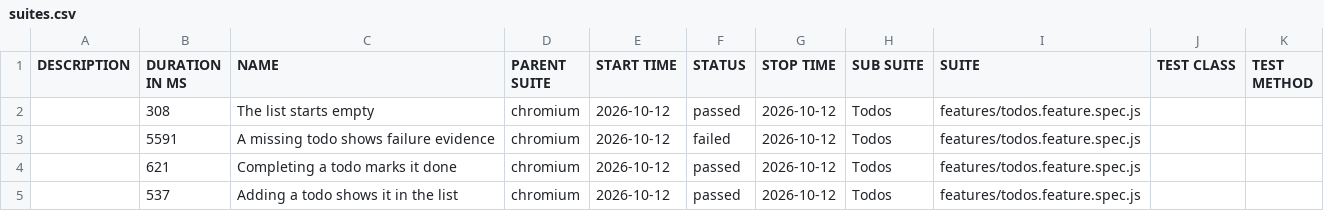
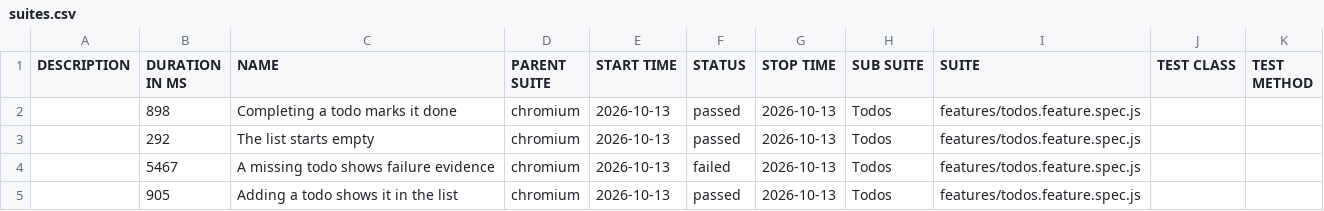
Before and after one commit to qaherasymchuk/js-playwright-bdd-example, a CSV file: regression/data/suites.csv, drawn as a sheet.

Commit message:
Publish regression Allure report 5ab41c72588d437bb5929e313199fcf776fa6bdc

```diff
--- a/regression/data/suites.csv
+++ b/regression/data/suites.csv
@@ -1,5 +1,5 @@
 "DESCRIPTION","DURATION IN MS","NAME","PARENT SUITE","START TIME","STATUS","STOP TIME","SUB SUITE","SUITE","TEST CLASS","TEST METHOD"
-"","308","The list starts empty","chromium","2026-10-12","passed","2026-10-12","Todos","features/todos.feature.spec.js","",""
-"","5591","A missing todo shows failure evidence","chromium","2026-10-12","failed","2026-10-12","Todos","features/todos.feature.spec.js","",""
-"","621","Completing a todo marks it done","chromium","2026-10-12","passed","2026-10-12","Todos","features/todos.feature.spec.js","",""
-"","537","Adding a todo shows it in the list","chromium","2026-10-12","passed","2026-10-12","Todos","features/todos.feature.spec.js","",""
+"","898","Completing a todo marks it done","chromium","2026-10-13","passed","2026-10-13","Todos","features/todos.feature.spec.js","",""
+"","292","The list starts empty","chromium","2026-10-13","passed","2026-10-13","Todos","features/todos.feature.spec.js","",""
+"","5467","A missing todo shows failure evidence","chromium","2026-10-13","failed","2026-10-13","Todos","features/todos.feature.spec.js","",""
+"","905","Adding a todo shows it in the list","chromium","2026-10-13","passed","2026-10-13","Todos","features/todos.feature.spec.js","",""
```
Also changed, not shown: 38 other files.
